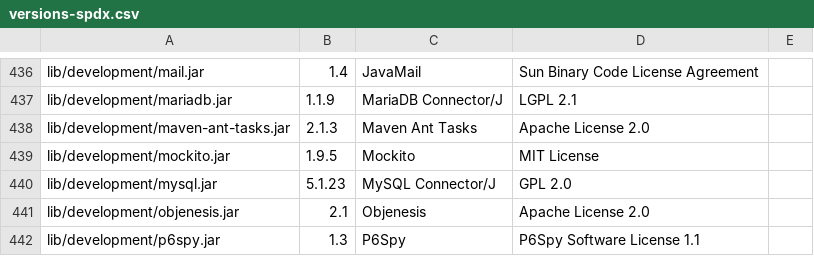
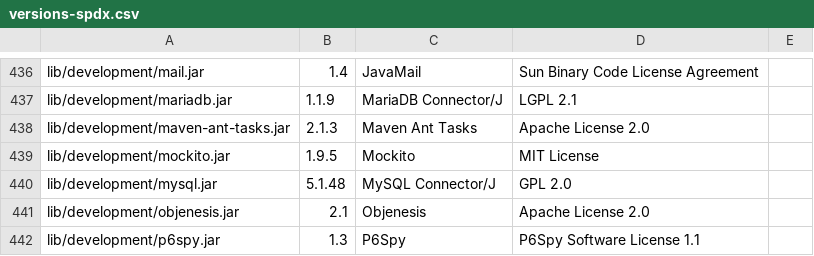
Before and after one commit to brbalazs/liferay-portal, a CSV file: lib/versions-spdx.csv, drawn as a sheet; only a part is shown, gaps mark what is left out.

Commit message:
LPS-111286 Manually update version.

```diff
--- a/lib/versions-spdx.csv
+++ b/lib/versions-spdx.csv
@@ -439,3 +439,3 @@ lib/development/maven-ant-tasks.jar,2.1.3,Maven Ant Tasks,Apache License 2.0,
 lib/development/mockito.jar,1.9.5,Mockito,MIT License,
-lib/development/mysql.jar,5.1.23,MySQL Connector/J,GPL 2.0,
+lib/development/mysql.jar,5.1.48,MySQL Connector/J,GPL 2.0,
 lib/development/objenesis.jar,2.1,Objenesis,Apache License 2.0,
```
Also changed, not shown: 2 other files.
